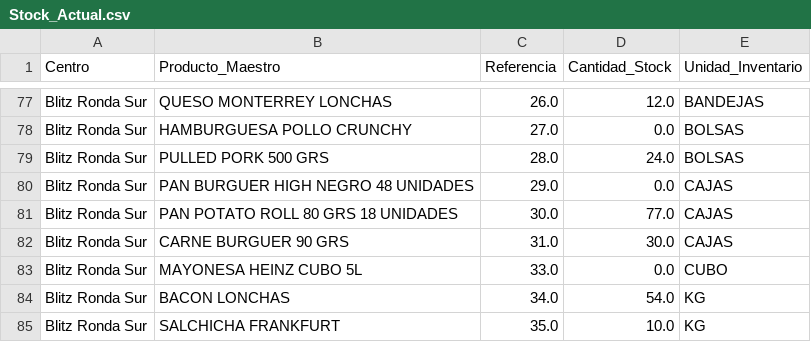
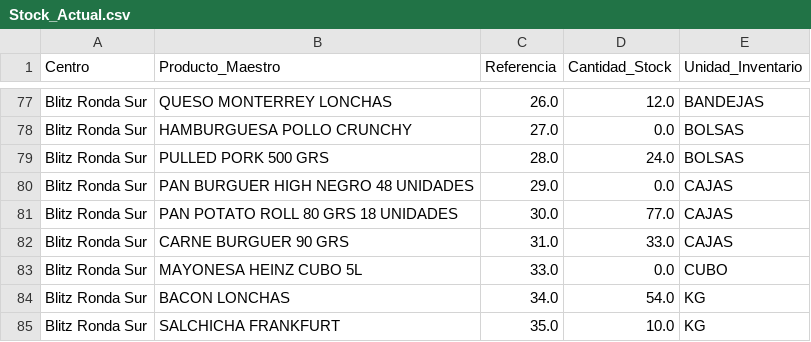
Before and after one commit to salvaandreo-lab/blitz-stock, a CSV file: Stock_Actual.csv, drawn as a sheet; only a part is shown, gaps mark what is left out.

Commit message:
Actualización de Stock_Actual.csv

```diff
--- a/Stock_Actual.csv
+++ b/Stock_Actual.csv
@@ -81,3 +81,3 @@ Blitz Ronda Sur,PAN BURGUER HIGH NEGRO 48 UNIDADES,29.0,0.0,CAJAS
 Blitz Ronda Sur,PAN POTATO ROLL 80 GRS 18 UNIDADES,30.0,77.0,CAJAS
-Blitz Ronda Sur,CARNE BURGUER 90 GRS,31.0,30.0,CAJAS
+Blitz Ronda Sur,CARNE BURGUER 90 GRS,31.0,33.0,CAJAS
 Blitz Ronda Sur,MAYONESA HEINZ CUBO 5L,33.0,0.0,CUBO
```
